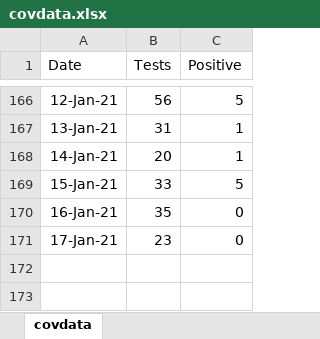
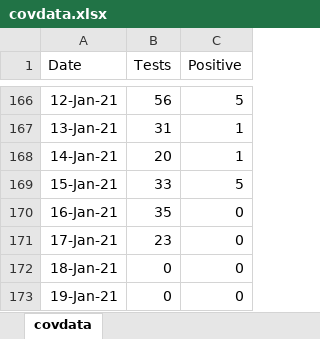
Before and after one commit to ESunRoc/URCovDashboard, an Excel workbook: covdata.xlsx, sheet covdata, drawn as a sheet; only a part is shown, gaps mark what is left out; values as stored, in another font and other column widths than the file's, no borders; the diff names each change by its address in the sheet, - before the commit and + after, or states it on an @@ line.

Commit message:
1/18,1/19

```diff
--- a/covdata.xlsx (sheet covdata)
+++ b/covdata.xlsx (sheet covdata)
+row 172: 18-Jan-21 | 0 | 0
+row 173: 19-Jan-21 | 0 | 0
```
